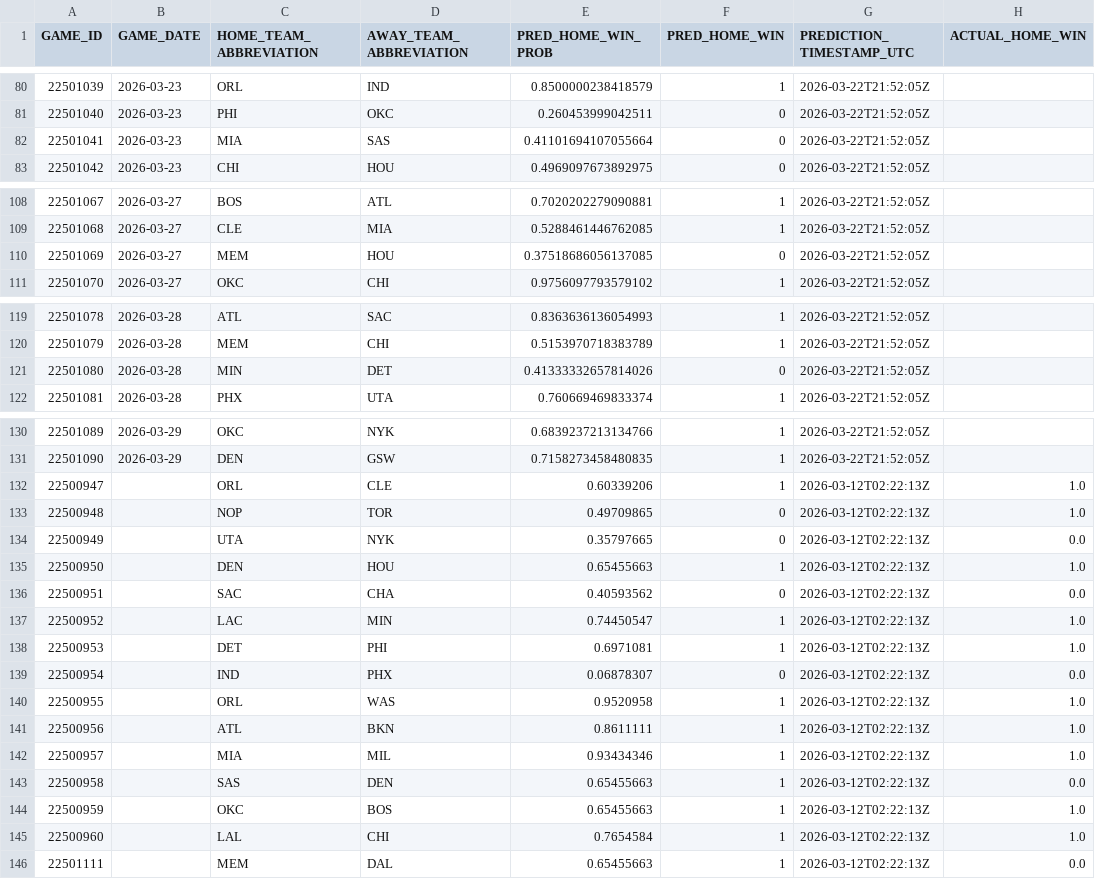
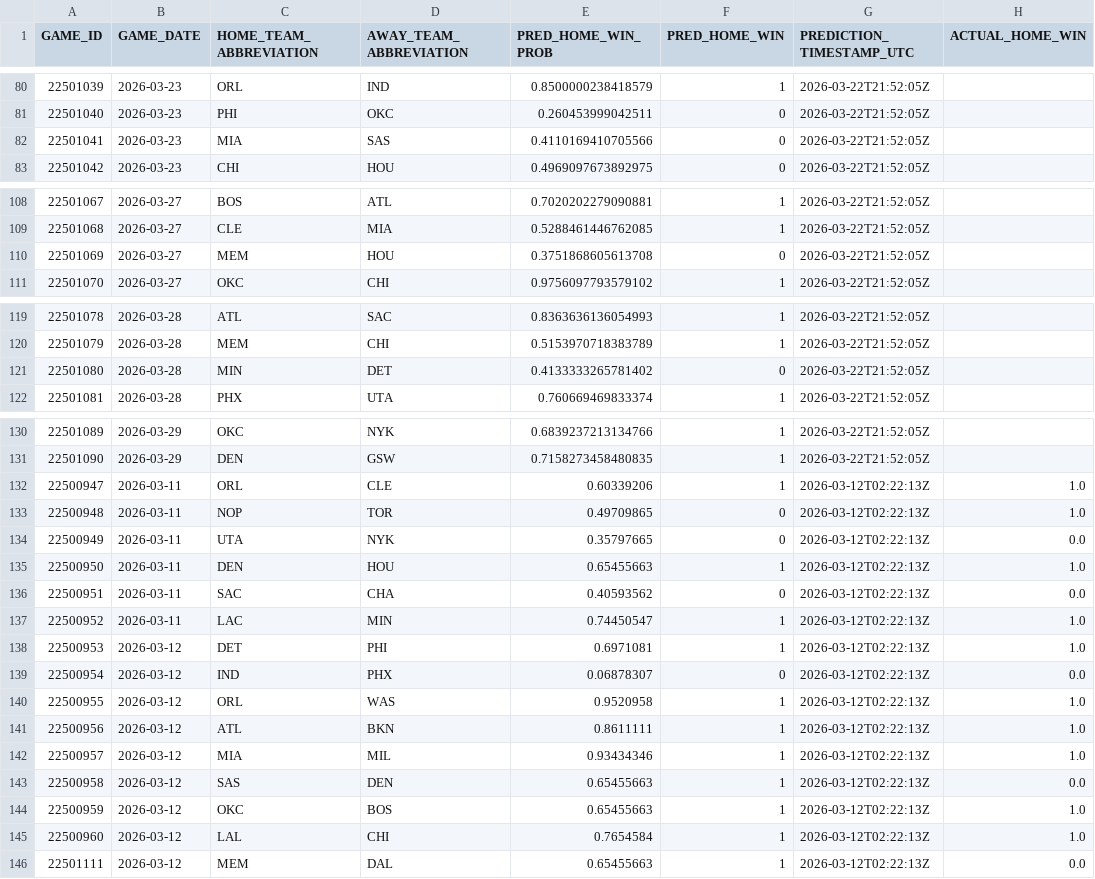
Before and after one commit to tylerhart11-arch/thunder-predictor-app, a CSV file: data/predictions/prediction_archive.csv, drawn as a sheet; only a part is shown, gaps mark what is left out; the diff names each change by its address in the sheet, - before the commit and + after, or states it on an @@ line.

```diff
--- a/data/predictions/prediction_archive.csv
+++ b/data/predictions/prediction_archive.csv
-E82 (PRED_HOME_WIN_PROB): 0.41101694107055664
+E82 (PRED_HOME_WIN_PROB): 0.4110169410705566
-E110 (PRED_HOME_WIN_PROB): 0.37518686056137085
+E110 (PRED_HOME_WIN_PROB): 0.3751868605613708
-E121 (PRED_HOME_WIN_PROB): 0.41333332657814026
+E121 (PRED_HOME_WIN_PROB): 0.4133333265781402
-B132:B137 (GAME_DATE): (empty)
+B132:B137 (GAME_DATE): 2026-03-11
-B138:B146 (GAME_DATE): (empty)
+B138:B146 (GAME_DATE): 2026-03-12
```
Also changed, not shown: reports/thunder_predictions_all.csv, reports/thunder_predictions_completed.csv, 10 other files.
